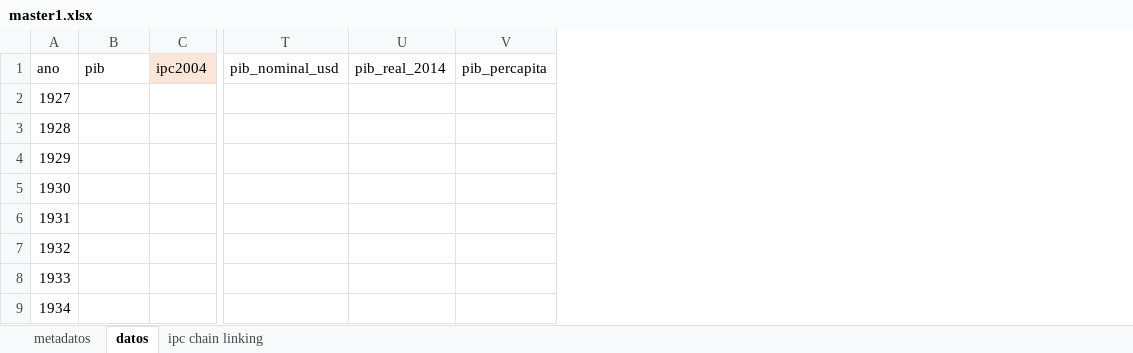
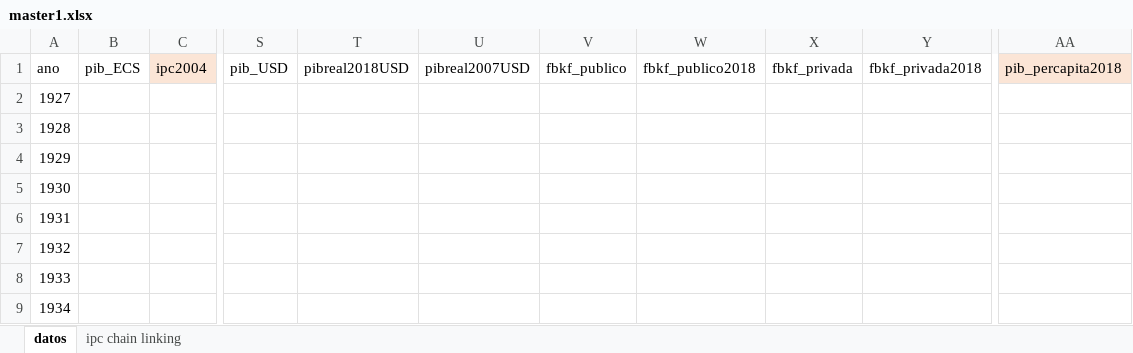
Before and after one commit to oejaramillo/historia-fiscal-y-monetaria-Ecuador, an Excel workbook: master1.xlsx, sheet datos, drawn as a sheet; only a part is shown, gaps mark what is left out; values as stored, in another font and other column widths than the file's, no borders; removed rows and columns are numbered as before the commit, all else as after; the diff covers the shown part only; the diff names each change by its address in the sheet, - before the commit and + after, or states it on an @@ line.

```diff
--- a/master1.xlsx (sheet datos)
+++ b/master1.xlsx (sheet datos)
-sheet tab: metadatos
-column T (pib_nominal_usd), empty
-column U (pib_real_2014), empty
-column V (pib_percapita), empty
+column S (pib_USD), empty
+column T (pibreal2018USD), empty
+column U (pibreal2007USD), empty
+column V (fbkf_publico), empty
+column W (fbkf_publico2018), empty
+column X (fbkf_privada), empty
+column Y (fbkf_privada2018), empty
+column AA (pib_percapita2018), empty
-B1: pib
+B1: pib_ECS
```
Also changed, not shown: 1 added row, 1 removed column and 25 edited cells elsewhere in this sheet, datos.xlsx, 2 other files.
